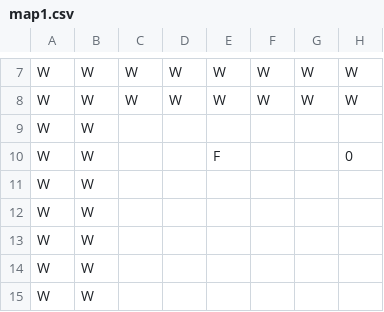
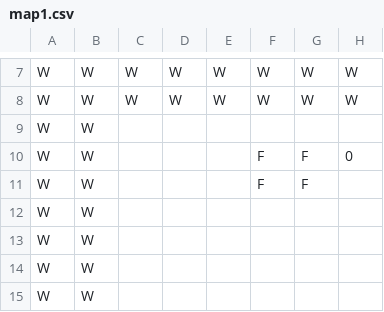
Before and after one commit to TobyMCGames/SP1Framework, a CSV file: SP1Framework/Maps/map1.csv, drawn as a sheet; only a part is shown, gaps mark what is left out; the diff names each change by its address in the sheet, - before the commit and + after, or states it on an @@ line.

```diff
--- a/SP1Framework/Maps/map1.csv
+++ b/SP1Framework/Maps/map1.csv
-E10: F
+E10: (empty)
-F10:F11: (empty)
+F10:F11: F
-G10:G11: (empty)
+G10:G11: F
```
Also changed, not shown: SP1Framework/UI/disastericons.csv, 6 other files.
